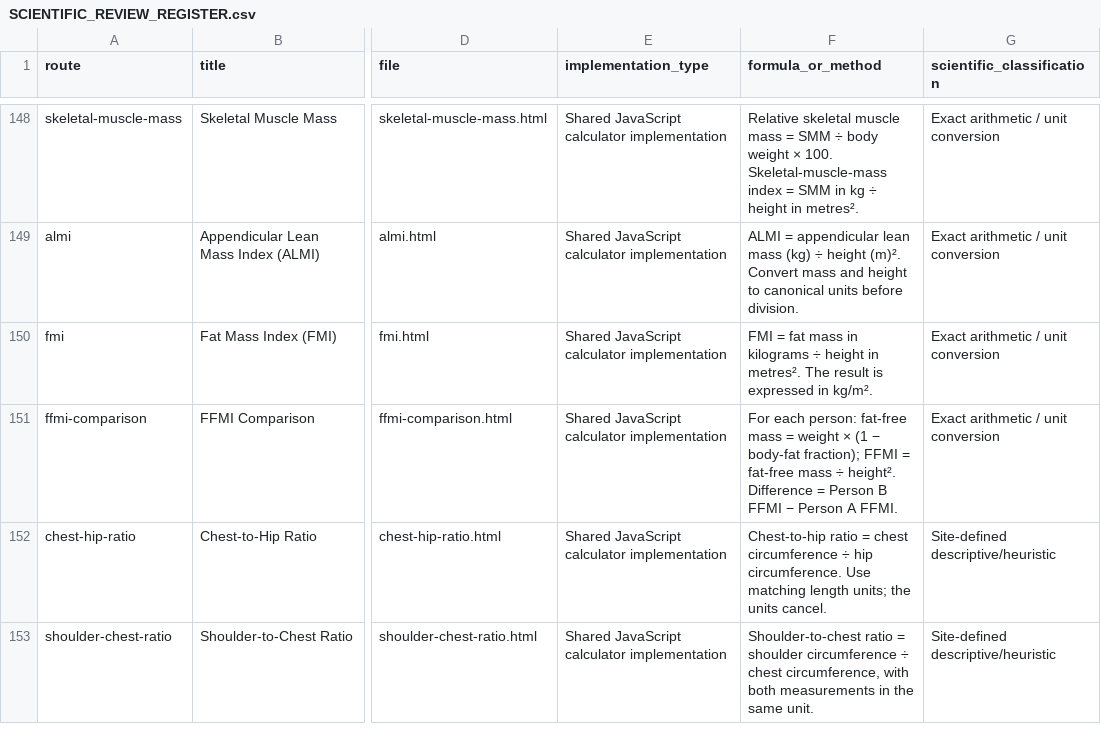
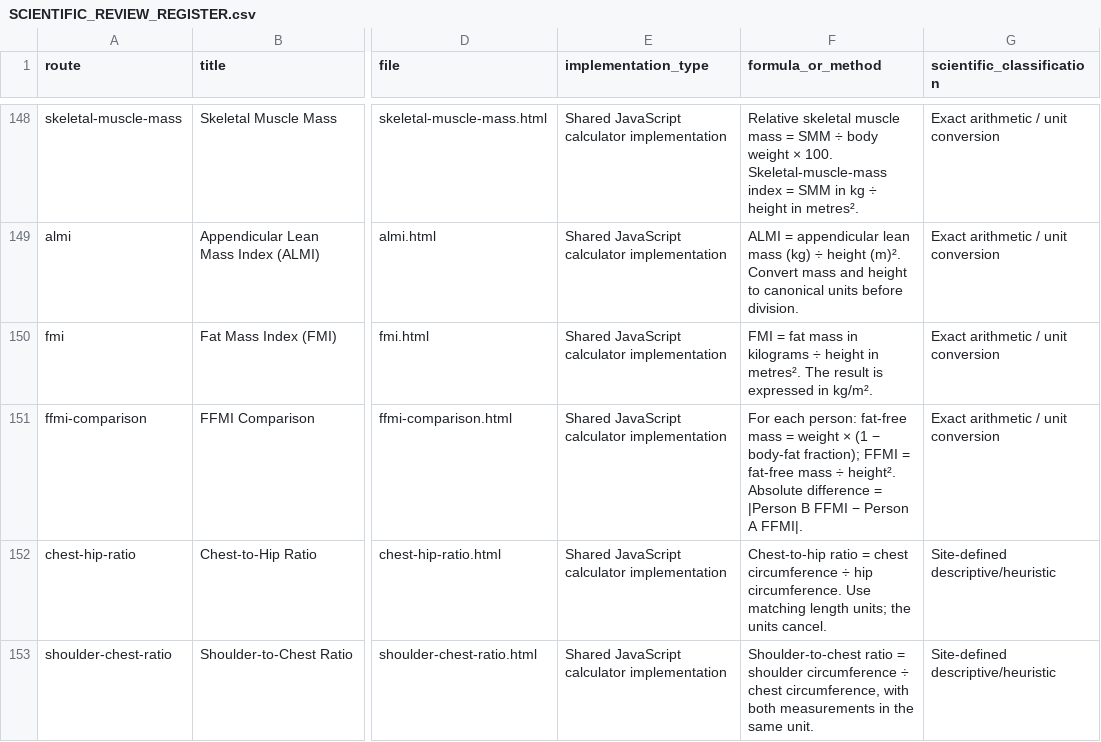
Before and after one commit to clerfit/Clerfit, a CSV file: SCIENTIFIC_REVIEW_REGISTER.csv, drawn as a sheet; only a part is shown, gaps mark what is left out; the diff covers the shown part only; the diff names each change by its address in the sheet, - before the commit and + after, or states it on an @@ line.

Commit message:
Correct comparison formula documentation in scientific register

```diff
--- a/SCIENTIFIC_REVIEW_REGISTER.csv
+++ b/SCIENTIFIC_REVIEW_REGISTER.csv
-F151 (formula_or_method): …÷ height². Difference = Person B FFMI − Person A FFMI.
+F151 (formula_or_method): …÷ height². Absolute difference = |Person B FFMI − Person A FFMI|.
```
Also changed, not shown: 1 edited cell elsewhere in this file.
